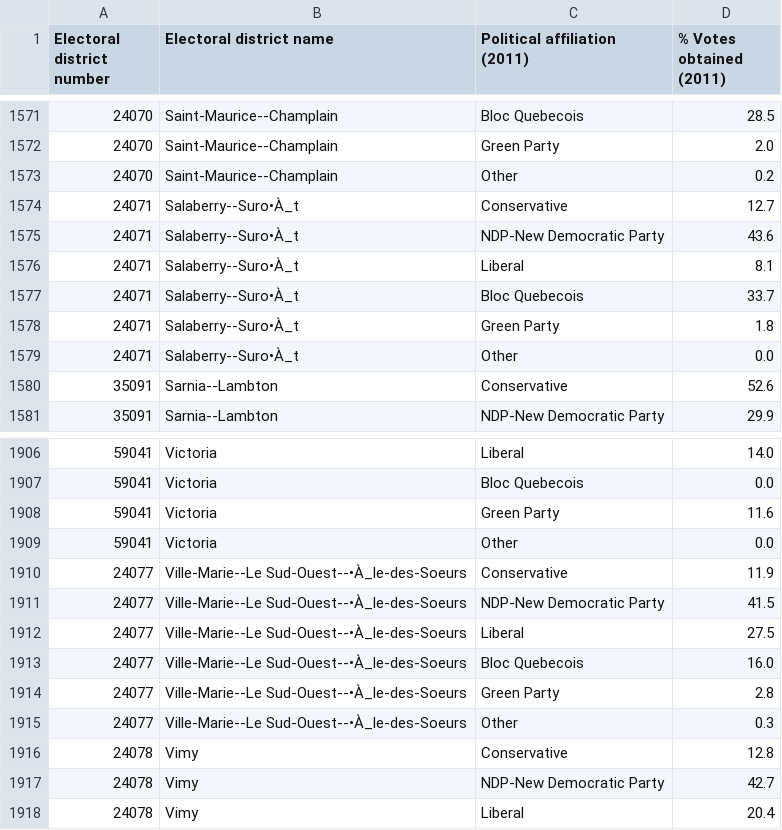
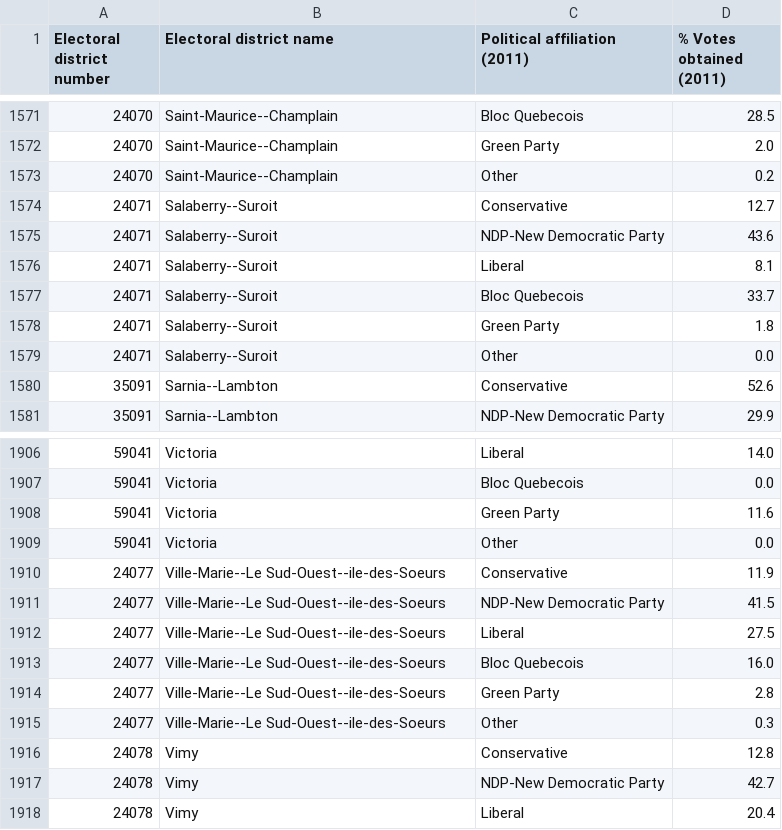
Before and after one commit to AntoineButeau/DataINSY437, a CSV file: 2011ElectionResultTransposed/ElectoralResults2011.csv, drawn as a sheet; only a part is shown, gaps mark what is left out; the diff covers the shown part only; the diff names each change by its address in the sheet, - before the commit and + after, or states it on an @@ line.

```diff
--- a/2011ElectionResultTransposed/ElectoralResults2011.csv
+++ b/2011ElectionResultTransposed/ElectoralResults2011.csv
-B1574:B1579 (Electoral district name): Salaberry--Suro•À_t
+B1574:B1579 (Electoral district name): Salaberry--Suroit
-B1910:B1915 (Electoral district name): Ville-Marie--Le Sud-Ouest--•À_le-des-Soeurs
+B1910:B1915 (Electoral district name): Ville-Marie--Le Sud-Ouest--ile-des-Soeurs
```
Also changed, not shown: 36 edited cells elsewhere in this file.
